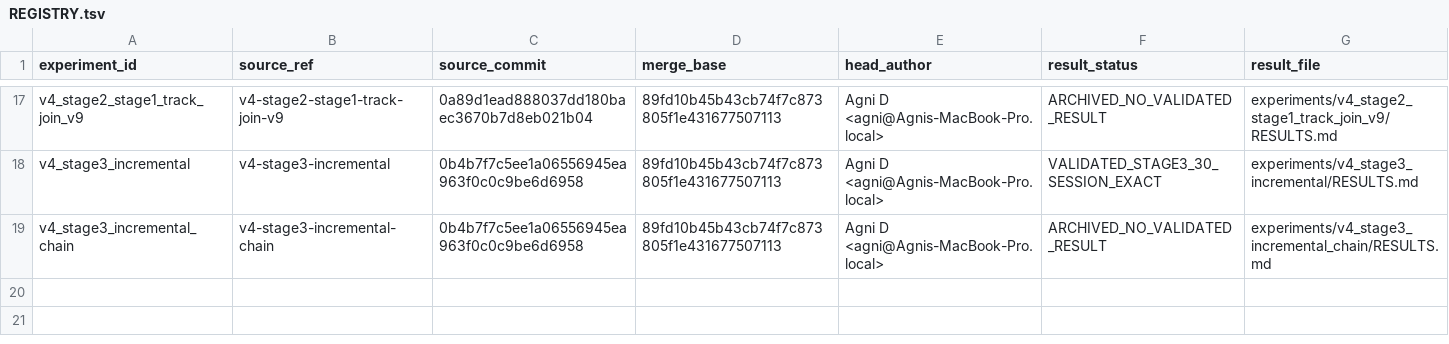
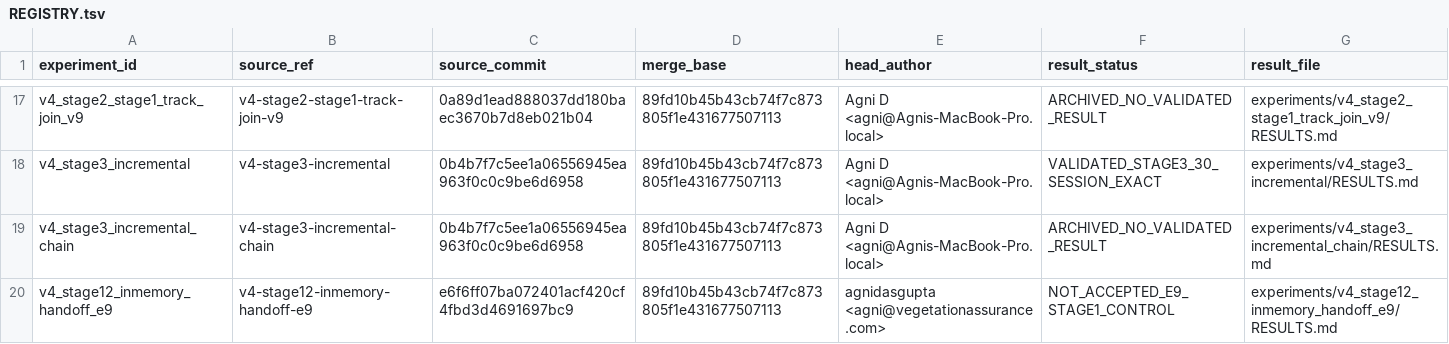
Before and after one commit to agnidasgupta/Pole_Line_3D_Recon, a TSV file: experiments/REGISTRY.tsv, drawn as a sheet; only a part is shown, gaps mark what is left out.

Commit message:
Index E9 rejected control and raw diagnostic in clean V4 results

```diff
--- a/experiments/REGISTRY.tsv
+++ b/experiments/REGISTRY.tsv
@@ -19 +19,2 @@ v4_stage3_incremental	v4-stage3-incremental	0b4b7f7c5ee1a06556945ea963f0c0c9be6d
 v4_stage3_incremental_chain	v4-stage3-incremental-chain	0b4b7f7c5ee1a06556945ea963f0c0c9be6d6958	89fd10b45b43cb74f7c873805f1e431677507113	Agni D <agni@Agnis-MacBook-Pro.local>	ARCHIVED_NO_VALIDATED_RESULT	experiments/v4_stage3_incremental_chain/RESULTS.md
+v4_stage12_inmemory_handoff_e9	v4-stage12-inmemory-handoff-e9	e6f6ff07ba072401acf420cf4fbd3d4691697bc9	89fd10b45b43cb74f7c873805f1e431677507113	agnidasgupta <agni@vegetationassurance.com>	NOT_ACCEPTED_E9_STAGE1_CONTROL	experiments/v4_stage12_inmemory_handoff_e9/RESULTS.md
```
Also changed, not shown: 3 other files.
